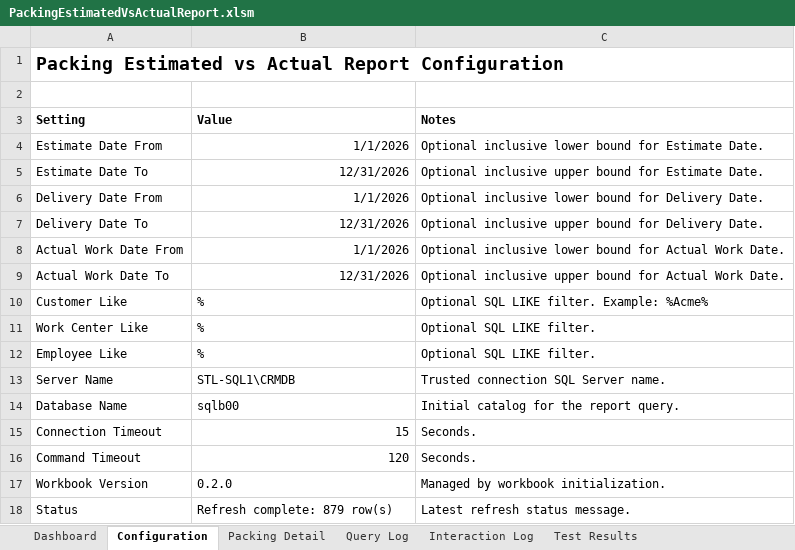
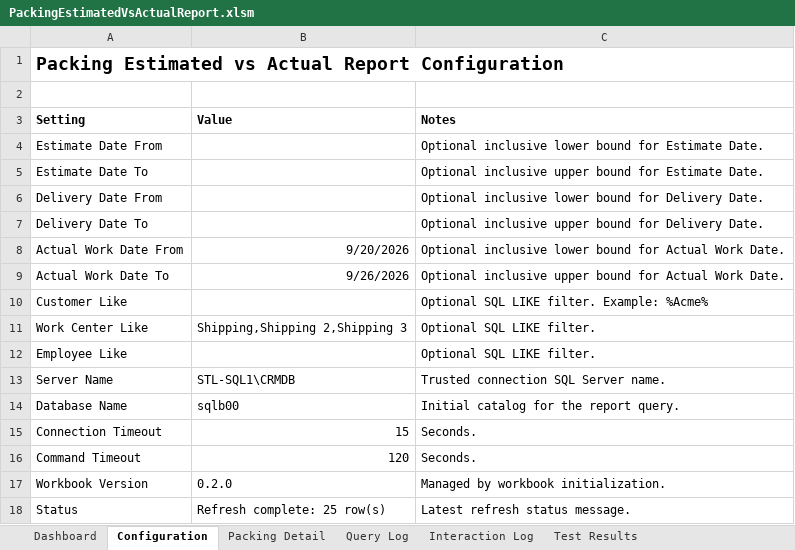
Before and after one commit to stl-dev-ops/stlpackingperformancereport, an Excel workbook: PackingEstimatedVsActualReport.xlsm, sheet Configuration, drawn as a sheet; values as stored, in another font and other column widths than the file's, no borders; the diff names each change by its address in the sheet, - before the commit and + after, or states it on an @@ line.

```diff
--- a/PackingEstimatedVsActualReport.xlsm (sheet Configuration)
+++ b/PackingEstimatedVsActualReport.xlsm (sheet Configuration)
-B4 (Value): 1/1/2026
+B4 (Value): (empty)
-B5 (Value): 12/31/2026
+B5 (Value): (empty)
-B6 (Value): 1/1/2026
+B6 (Value): (empty)
-B7 (Value): 12/31/2026
+B7 (Value): (empty)
-B8 (Value): 1/1/2026
+B8 (Value): 9/20/2026
-B9 (Value): 12/31/2026
+B9 (Value): 9/26/2026
-B10 (Value): %
+B10 (Value): (empty)
-B11 (Value): %
+B11 (Value): Shipping,Shipping 2,Shipping 3
-B12 (Value): %
+B12 (Value): (empty)
-B18 (Value): Refresh complete: 879 row(s)
+B18 (Value): Refresh complete: 25 row(s)
```
Also changed, not shown: sheet Packing Detail, sheet Test Results, sheet Dashboard, sheet Interaction Log, sheet Query Log, charts or pictures, 5 other files.
